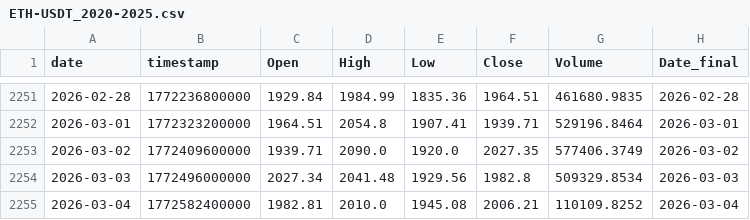
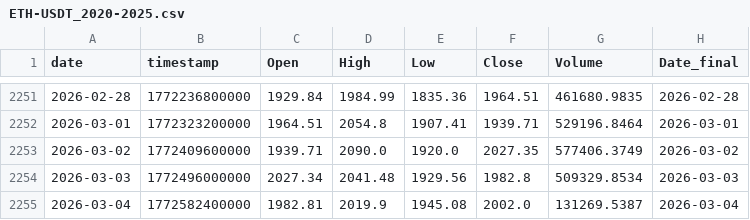
Before and after one commit to Hibra999/TT, a CSV file: data/tokens/ETH-USDT_2020-2025.csv, drawn as a sheet; only a part is shown, gaps mark what is left out.

```diff
--- a/data/tokens/ETH-USDT_2020-2025.csv
+++ b/data/tokens/ETH-USDT_2020-2025.csv
@@ -2254,2 +2254,2 @@ date,timestamp,Open,High,Low,Close,Volume,Date_final
 2026-03-03,1772496000000,2027.34,2041.48,1929.56,1982.8,509329.8534,2026-03-03
-2026-03-04,1772582400000,1982.81,2010.0,1945.08,2006.21,110109.8252,2026-03-04
+2026-03-04,1772582400000,1982.81,2019.9,1945.08,2002.0,131269.5387,2026-03-04
```
Also changed, not shown: 10 other files.
